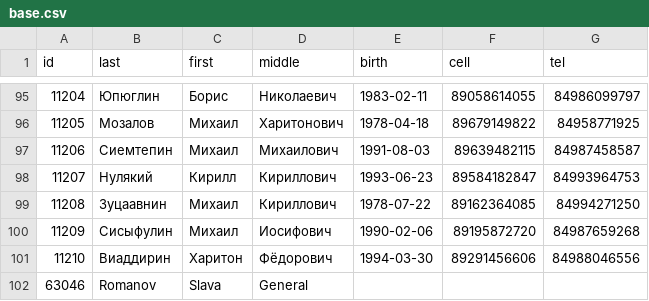
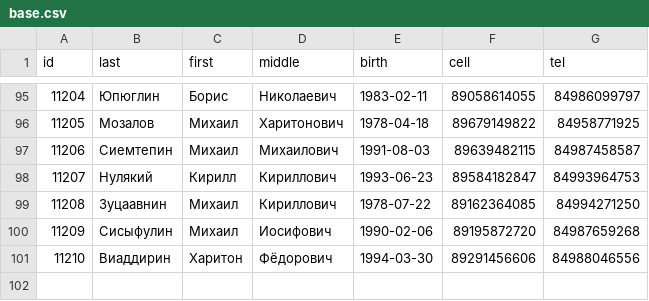
Before and after one commit to allseenn/python3, a CSV file: 08.Tasks/base.csv, drawn as a sheet; only a part is shown, gaps mark what is left out; the diff names each change by its address in the sheet, - before the commit and + after, or states it on an @@ line.

Commit message:
08 Tasks

```diff
--- a/08.Tasks/base.csv
+++ b/08.Tasks/base.csv
-row 102: 63046 | Romanov | Slava | General
```
Also changed, not shown: 4 other files.
